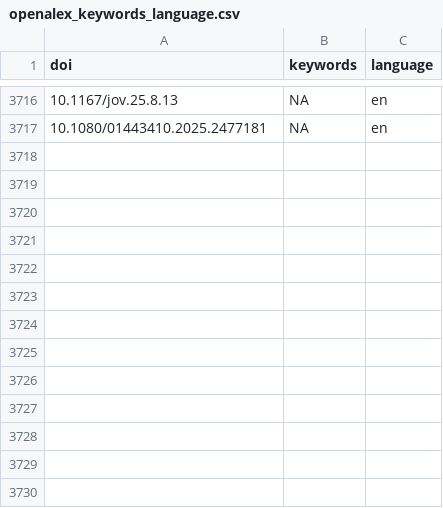
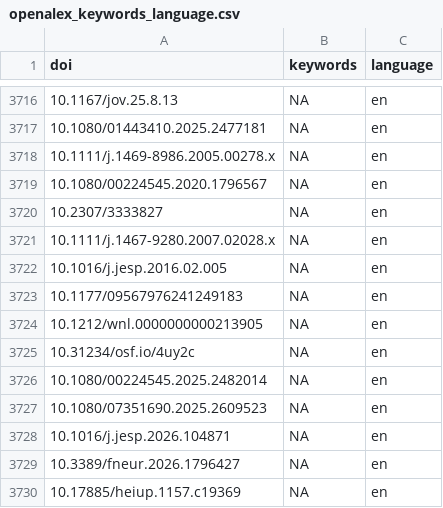
Before and after one commit to forrtproject/FReD-data, a CSV file: cache/openalex_keywords_language.csv, drawn as a sheet; only a part is shown, gaps mark what is left out.

```diff
--- a/cache/openalex_keywords_language.csv
+++ b/cache/openalex_keywords_language.csv
@@ -3717 +3717,14 @@
 "10.1080/01443410.2025.2477181",NA,"en"
+"10.1111/j.1469-8986.2005.00278.x",NA,"en"
+"10.1080/00224545.2020.1796567",NA,"en"
+"10.2307/3333827",NA,"en"
+"10.1111/j.1467-9280.2007.02028.x",NA,"en"
+"10.1016/j.jesp.2016.02.005",NA,"en"
+"10.1177/09567976241249183",NA,"en"
+"10.1212/wnl.0000000000213905",NA,"en"
+"10.31234/osf.io/4uy2c",NA,"en"
+"10.1080/00224545.2025.2482014",NA,"en"
+"10.1080/07351690.2025.2609523",NA,"en"
+"10.1016/j.jesp.2026.104871",NA,"en"
+"10.3389/fneur.2026.1796427",NA,"en"
+"10.17885/heiup.1157.c19369",NA,"en"
```
Also changed, not shown: cache/unpaywall_oa.csv, output/flora_export_log.csv, 5 other files.
